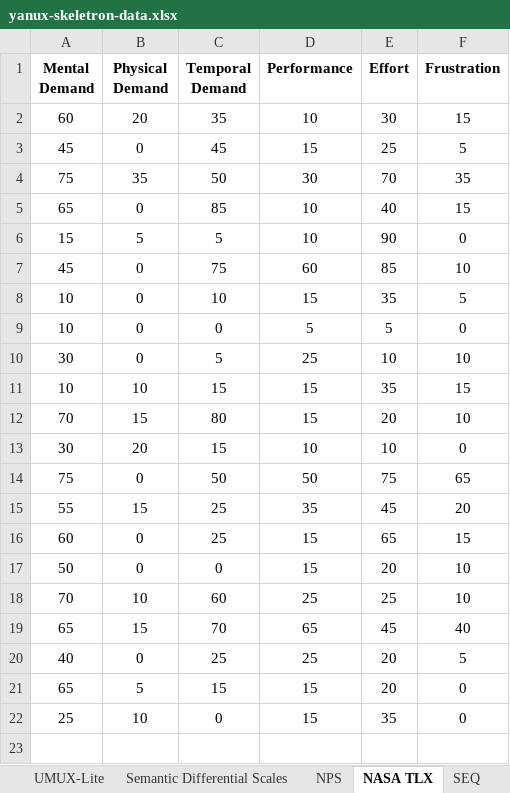
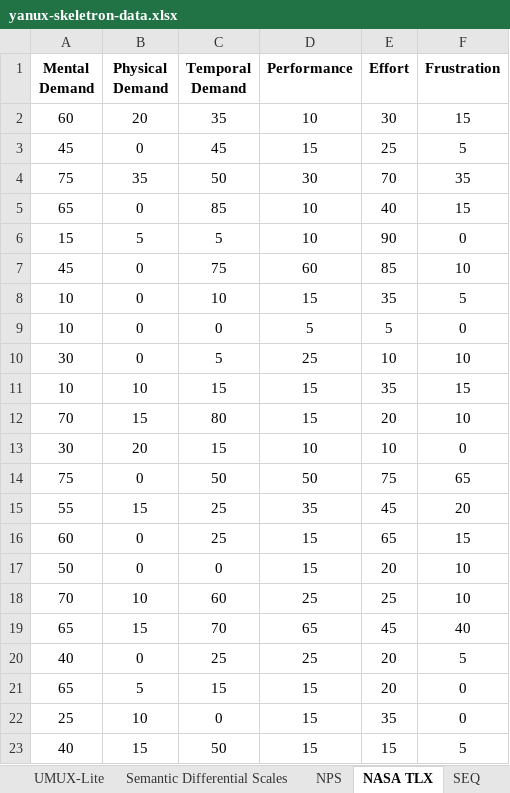
Before and after one commit to YanuX-Framework/YanuX-Cruncher, an Excel workbook: data/userstudies/yanux-skeletron-data.xlsx, sheet NASA TLX, drawn as a sheet; values as stored, in another font and other column widths than the file's, no borders; charts and pictures not drawn; the diff names each change by its address in the sheet, - before the commit and + after, or states it on an @@ line.

```diff
--- a/data/userstudies/yanux-skeletron-data.xlsx (sheet NASA TLX)
+++ b/data/userstudies/yanux-skeletron-data.xlsx (sheet NASA TLX)
+row 23: 40 | 15 | 50 | 15 | 15 | 5
```
Also changed, not shown: sheet NASA TLX Raw, sheet Full, sheet Demographics, sheet Questionnaire, 3 other files.
